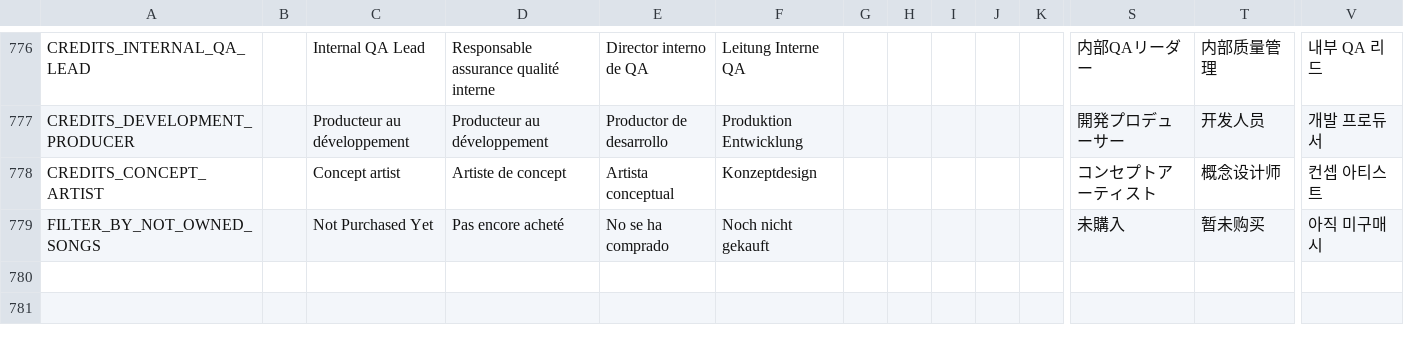
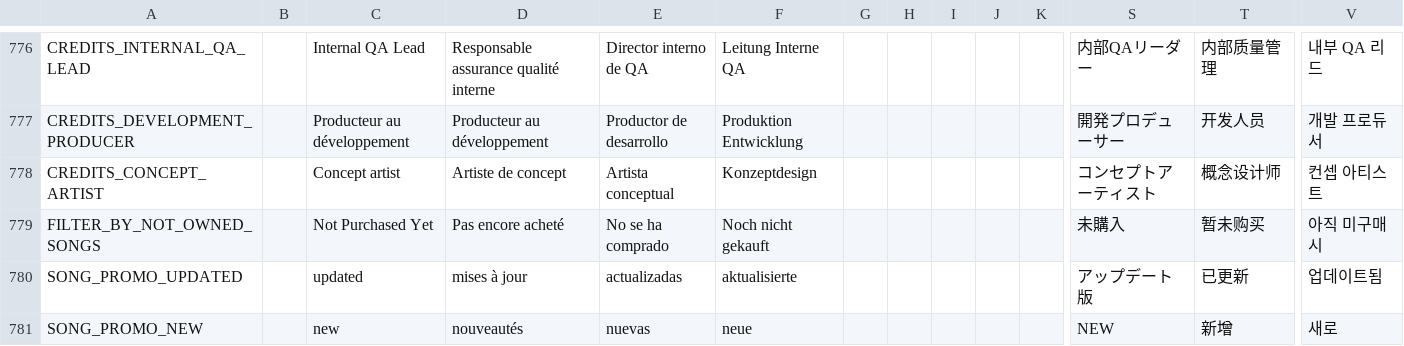
Before and after one commit to qe201020335/PolyglotInject, a CSV file: assets/sira-new.csv, drawn as a sheet; only a part is shown, gaps mark what is left out; rows hold the shown columns only; the diff names each change by its address in the sheet, - before the commit and + after, or states it on an @@ line.

```diff
--- a/assets/sira-new.csv
+++ b/assets/sira-new.csv
+row 780: SONG_PROMO_UPDATED |  | updated | mises à jour | actualizadas | aktualisierte |  |  |  |  |  | アップデート版 | 已更新 | 업데이트됨
+row 781: SONG_PROMO_NEW |  | new | nouveautés | nuevas | neue |  |  |  |  |  | NEW | 新增 | 새로
```
Also changed, not shown: 2 other files.
